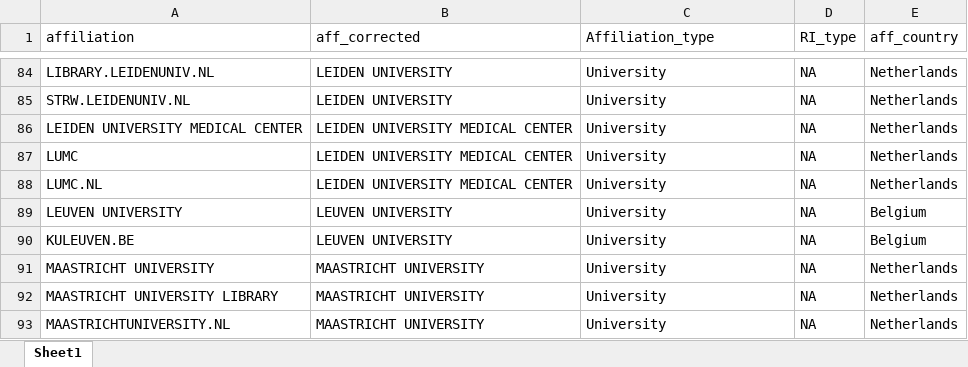
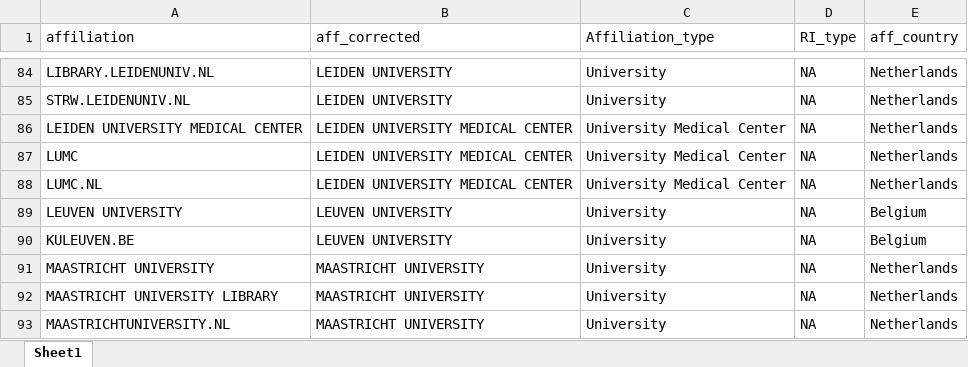
Before and after one commit to escience-academy/workshop_analysis, an Excel workbook: data/unique_aff.xlsx, sheet Sheet1, drawn as a sheet; only a part is shown, gaps mark what is left out; values as stored, in another font and other column widths than the file's, no borders; the diff names each change by its address in the sheet, - before the commit and + after, or states it on an @@ line.

Commit message:
make sure all functions work and saving new data can be called from combine_event_data.R

```diff
--- a/data/unique_aff.xlsx (sheet Sheet1)
+++ b/data/unique_aff.xlsx (sheet Sheet1)
-C86:C88 (Affiliation_type): University
+C86:C88 (Affiliation_type): University Medical Center
```
Also changed, not shown: 7 other files.
